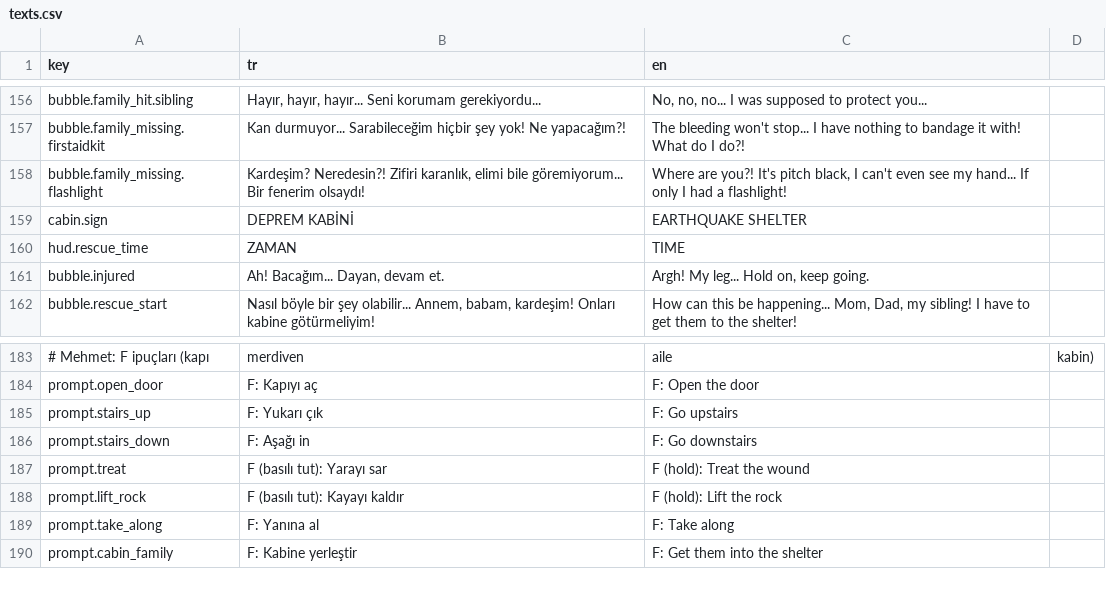
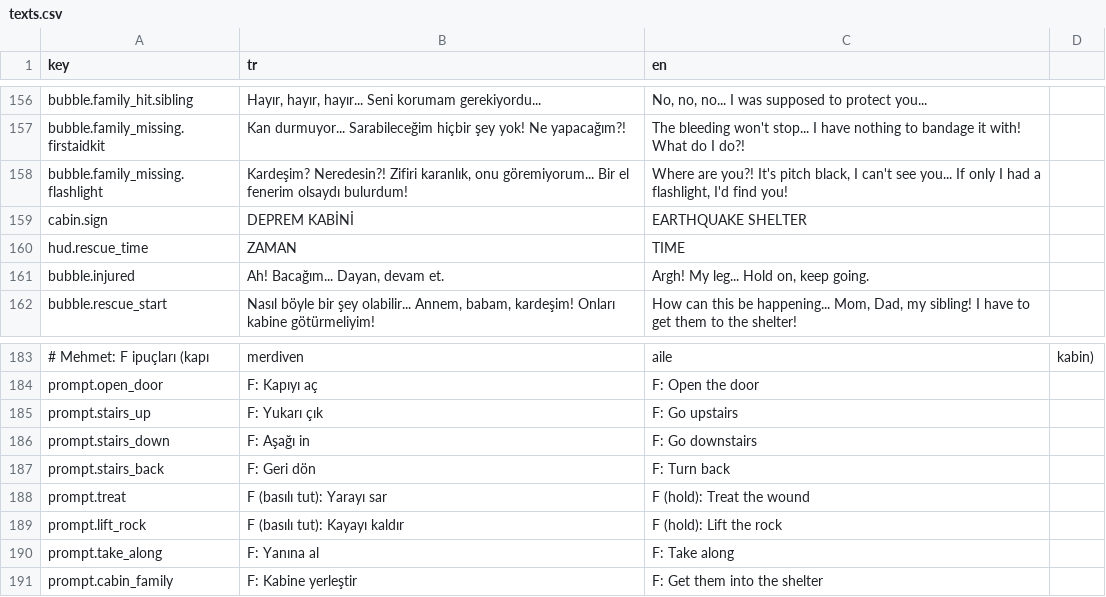
Before and after one commit to g0ktengri/i-wish-civilgamejam2026, a CSV file: Assets/Resources/texts.csv, drawn as a sheet; only a part is shown, gaps mark what is left out.

Commit message:
[Mehmet] Play testi 31: tablolar yukari, merdivende F ile geri donme, mutfak ust dolaplari sabitlenemez dekor, DangerItem ve LastMissing verileri, kardes balonu

```diff
--- a/Assets/Resources/texts.csv
+++ b/Assets/Resources/texts.csv
@@ -181,3 +181,3 @@ bubble.family_hit.sibling,"Hayır, hayır, hayır... Seni korumam gerekiyordu...
 bubble.family_missing.firstaidkit,"Kan durmuyor... Sarabileceğim hiçbir şey yok! Ne yapacağım?!","The bleeding won't stop... I have nothing to bandage it with! What do I do?!"
-bubble.family_missing.flashlight,"Kardeşim? Neredesin?! Zifiri karanlık, elimi bile göremiyorum... Bir fenerim olsaydı!","Where are you?! It's pitch black, I can't even see my hand... If only I had a flashlight!"
+bubble.family_missing.flashlight,"Kardeşim? Neredesin?! Zifiri karanlık, onu göremiyorum... Bir el fenerim olsaydı bulurdum!","Where are you?! It's pitch black, I can't see you... If only I had a flashlight, I'd find you!"
 cabin.sign,DEPREM KABİNİ,EARTHQUAKE SHELTER
@@ -210,2 +210,3 @@ prompt.stairs_up,F: Yukarı çık,F: Go upstairs
 prompt.stairs_down,F: Aşağı in,F: Go downstairs
+prompt.stairs_back,F: Geri dön,F: Turn back
 prompt.treat,F (basılı tut): Yarayı sar,F (hold): Treat the wound
```
Also changed, not shown: 14 other files.
